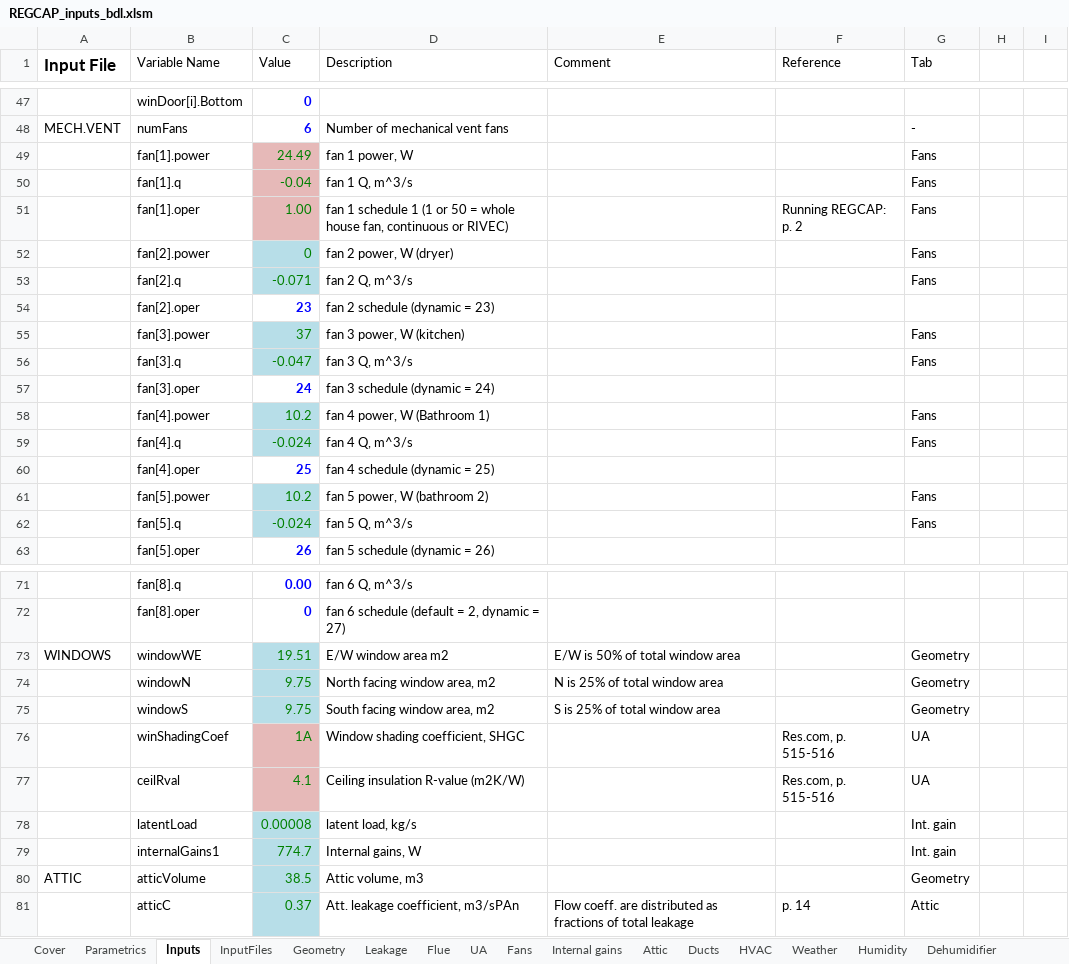
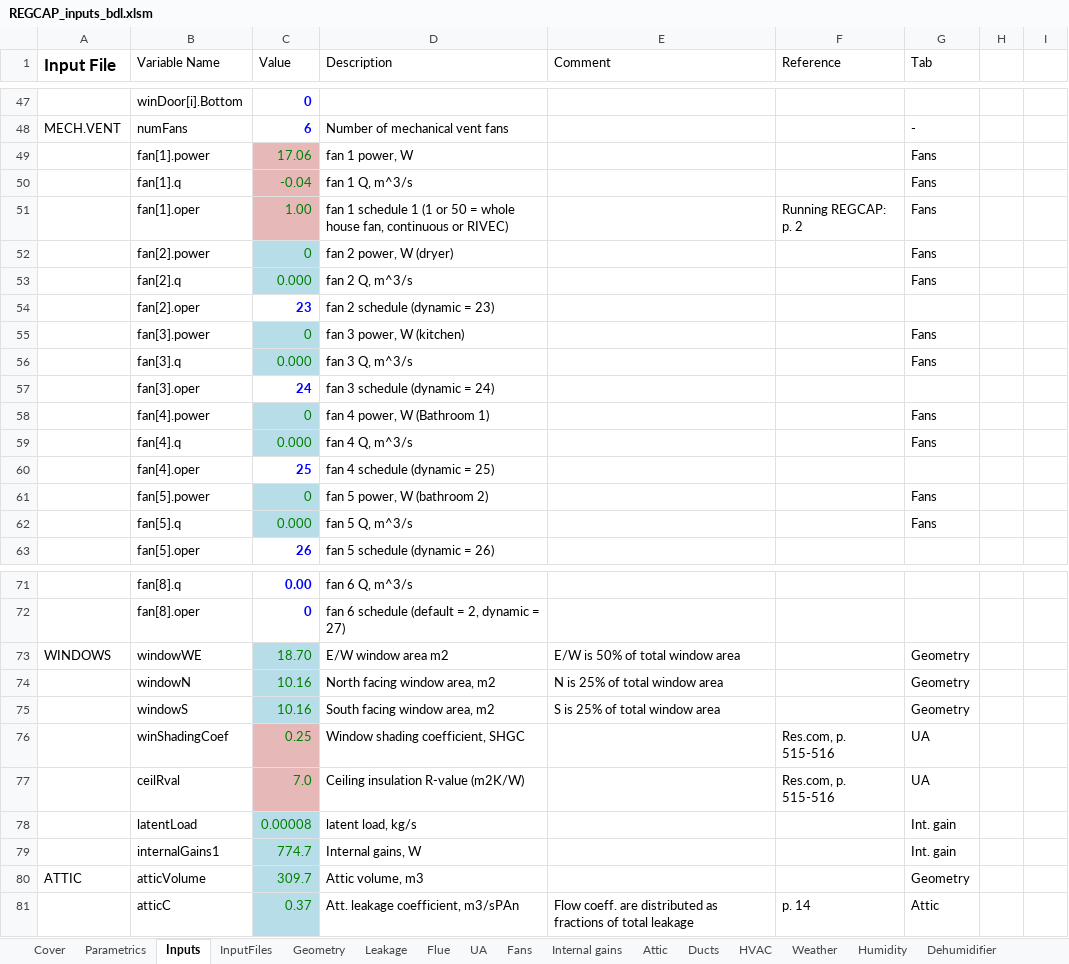
Before and after one commit to btus/regcap, an Excel workbook: REGCAP_inputs_bdl.xlsm, sheet Inputs, drawn as a sheet; only a part is shown, gaps mark what is left out; values as stored, in another font and other column widths than the file's, no borders; the diff covers the shown part only; the diff names each change by its address in the sheet, - before the commit and + after, or states it on an @@ line.

Commit message:
Added the Fans and Weather tabs from the HENGH input sheet to the Attics sheet.

```diff
--- a/REGCAP_inputs_bdl.xlsm (sheet Inputs)
+++ b/REGCAP_inputs_bdl.xlsm (sheet Inputs)
-C49 (Value): 24.49
+C49 (Value): 17.06
-C53 (Value): -0.071
+C53 (Value): 0.000
-C55 (Value): 37
+C55 (Value): 0
-C56 (Value): -0.047
+C56 (Value): 0.000
-C58 (Value): 10.2
+C58 (Value): 0
-C59 (Value): -0.024
+C59 (Value): 0.000
-C61 (Value): 10.2
+C61 (Value): 0
-C62 (Value): -0.024
+C62 (Value): 0.000
-C73 (Value): 19.51
+C73 (Value): 18.70
-C74:C75 (Value): 9.75
+C74:C75 (Value): 10.16
-C76 (Value): 1A
+C76 (Value): 0.25
-C77 (Value): 4.1
+C77 (Value): 7.0
-C80 (Value): 38.5
+C80 (Value): 309.7
```
Also changed, not shown: 3 edited cells elsewhere in this sheet, sheet Fans, sheet HVAC, sheet InputFiles, sheet Weather, sheet Parametrics, formulas that keep their value.
